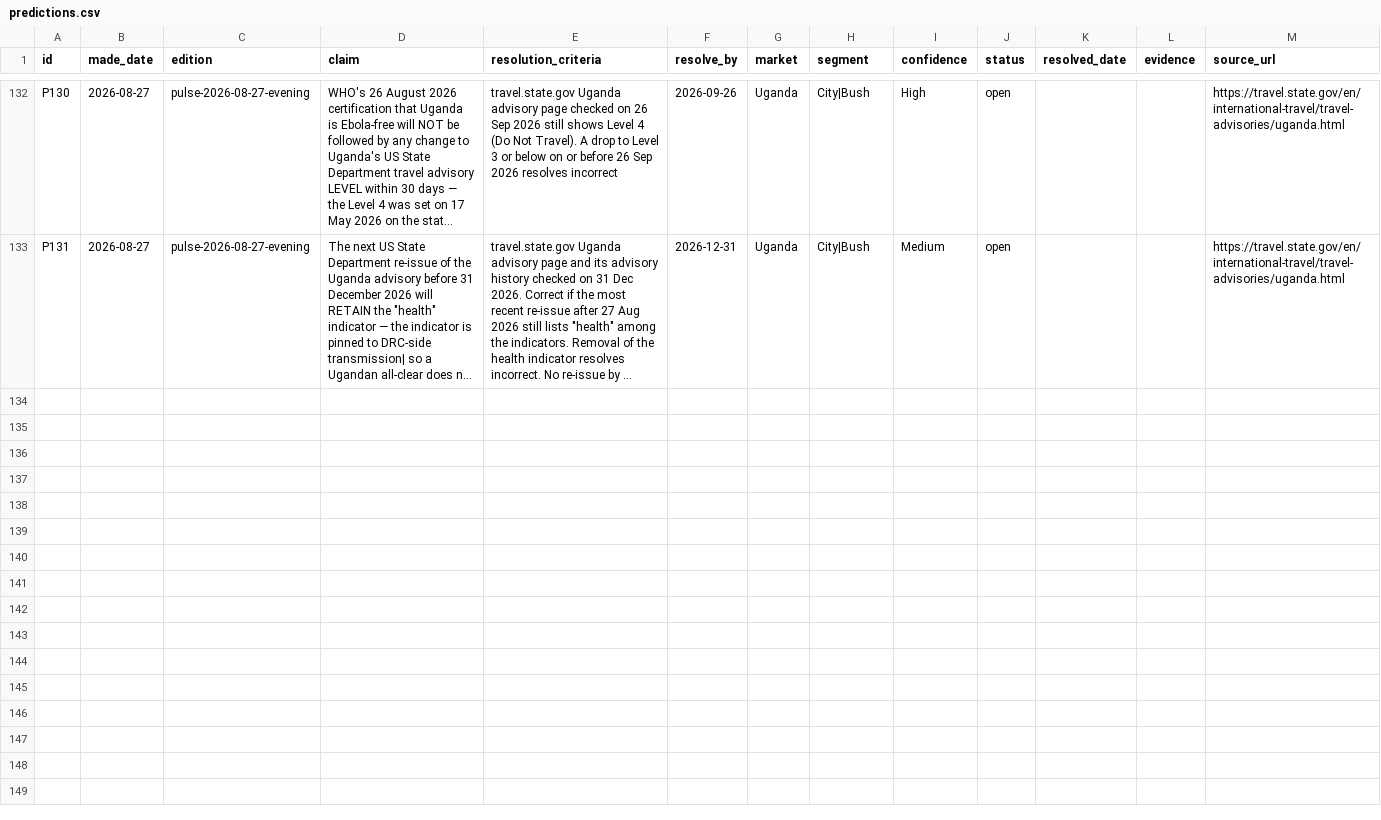
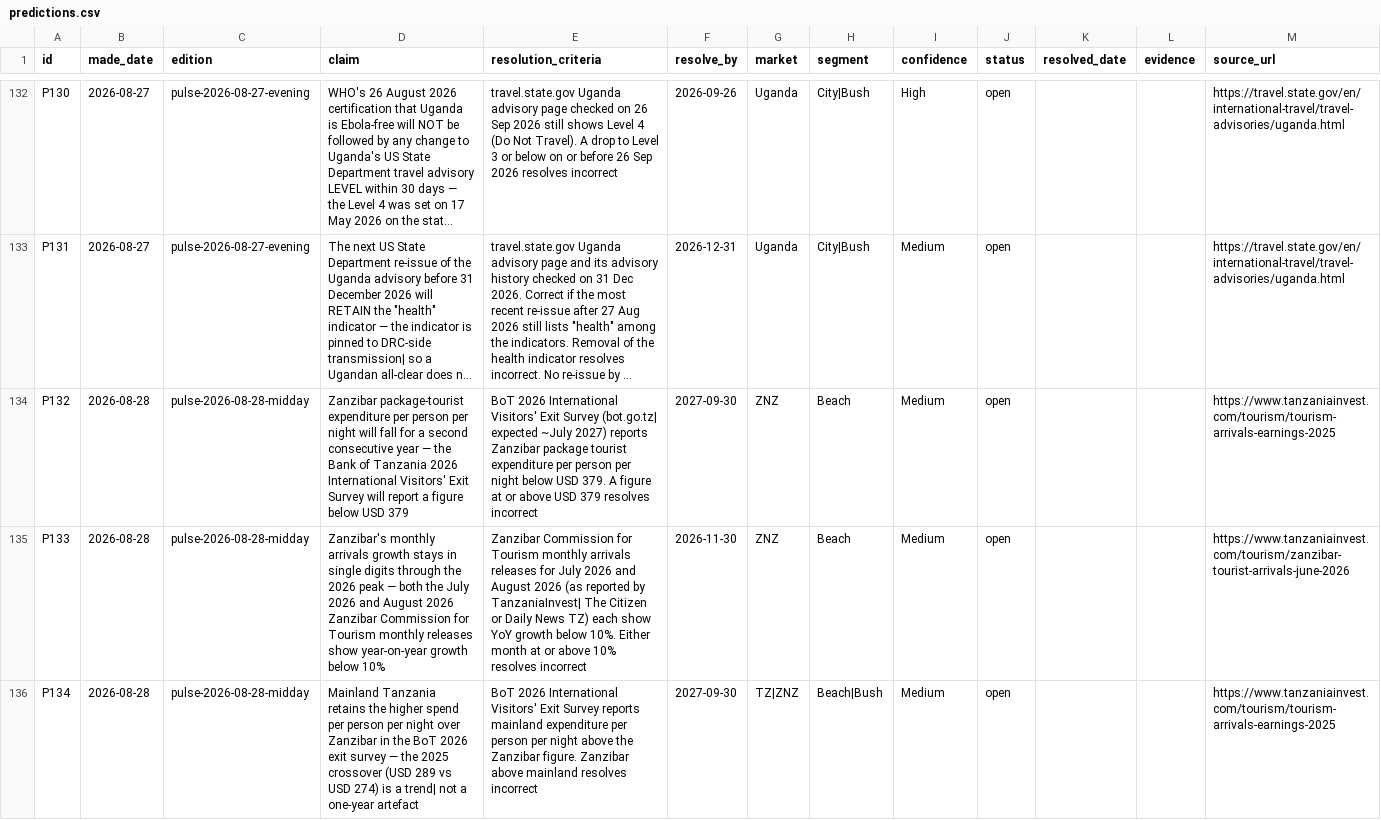
Before and after one commit to ogcollyns-creator/ea-hospitality-pulse, a CSV file: ledger/predictions.csv, drawn as a sheet; only a part is shown, gaps mark what is left out; long unchanged cells end in …; the diff names each change by its address in the sheet, - before the commit and + after, or states it on an @@ line.

Commit message:
Publish edition

```diff
--- a/ledger/predictions.csv
+++ b/ledger/predictions.csv
+row 134: P132 | 2026-08-28 | pulse-2026-08-28-midday | Zanzibar package-tourist expenditure per person per night will fall for a second consecutive year — the Bank of Tanzania 2026 International Visitors' Exit Survey will report a figure below USD 379 | BoT 2026 International Visitors' Exit Survey (bot.go.tz| expected ~July 2027) reports Zanzibar package tourist expenditure per person per night below USD 379. A figure at or above USD 379 resolves incorrect | 2027-09-30 | ZNZ | Beach | Medium | open |  |  | https://www.tanzaniainvest.com/tourism/tourism-arrivals-earnings-2025
+row 135: P133 | 2026-08-28 | pulse-2026-08-28-midday | Zanzibar's monthly arrivals growth stays in single digits through the 2026 peak — both the July 2026 and August 2026 Zanzibar Commission for Tourism monthly releases show year-on-year growth below 10% | Zanzibar Commission for Tourism monthly arrivals releases for July 2026 and August 2026 (as reported by TanzaniaInvest| The Citizen or Daily News TZ) each show YoY growth below 10%. Either month at or above 10% resolves incorrect | 2026-11-30 | ZNZ | Beach | Medium | open |  |  | https://www.tanzaniainvest.com/tourism/zanzibar-tourist-arrivals-june-2026
+row 136: P134 | 2026-08-28 | pulse-2026-08-28-midday | Mainland Tanzania retains the higher spend per person per night over Zanzibar in the BoT 2026 exit survey — the 2025 crossover (USD 289 vs USD 274) is a trend| not a one-year artefact | BoT 2026 International Visitors' Exit Survey reports mainland expenditure per person per night above the Zanzibar figure. Zanzibar above mainland resolves incorrect | 2027-09-30 | TZ|ZNZ | Beach|Bush | Medium | open |  |  | https://www.tanzaniainvest.com/tourism/tourism-arrivals-earnings-2025
```
Also changed, not shown: 35 other files.
